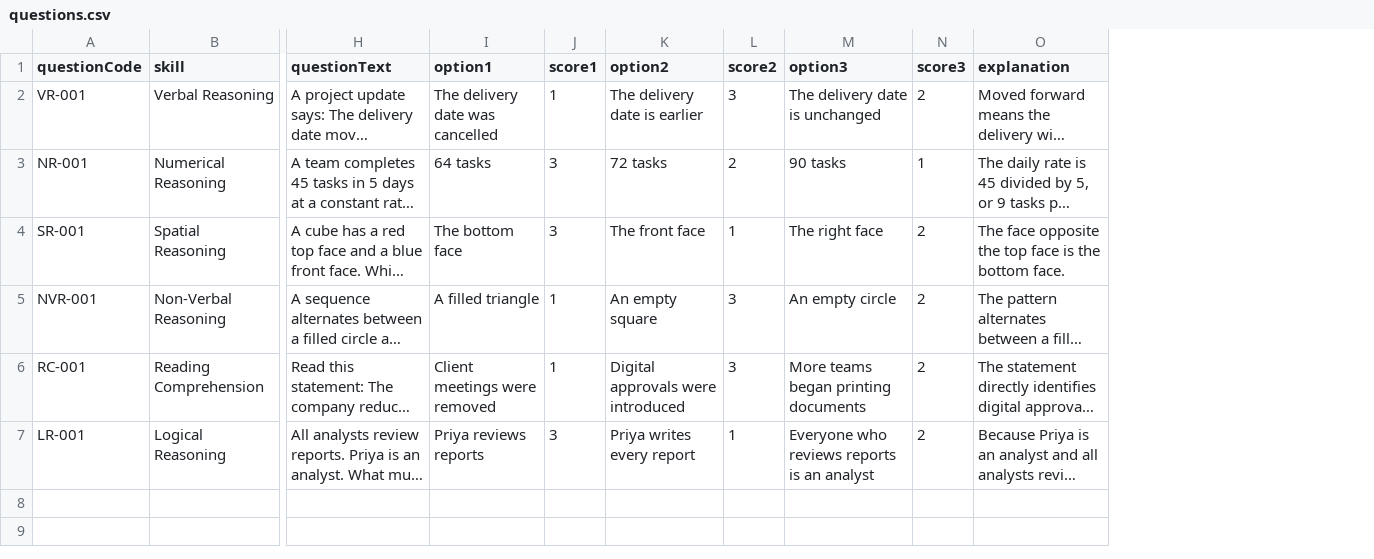
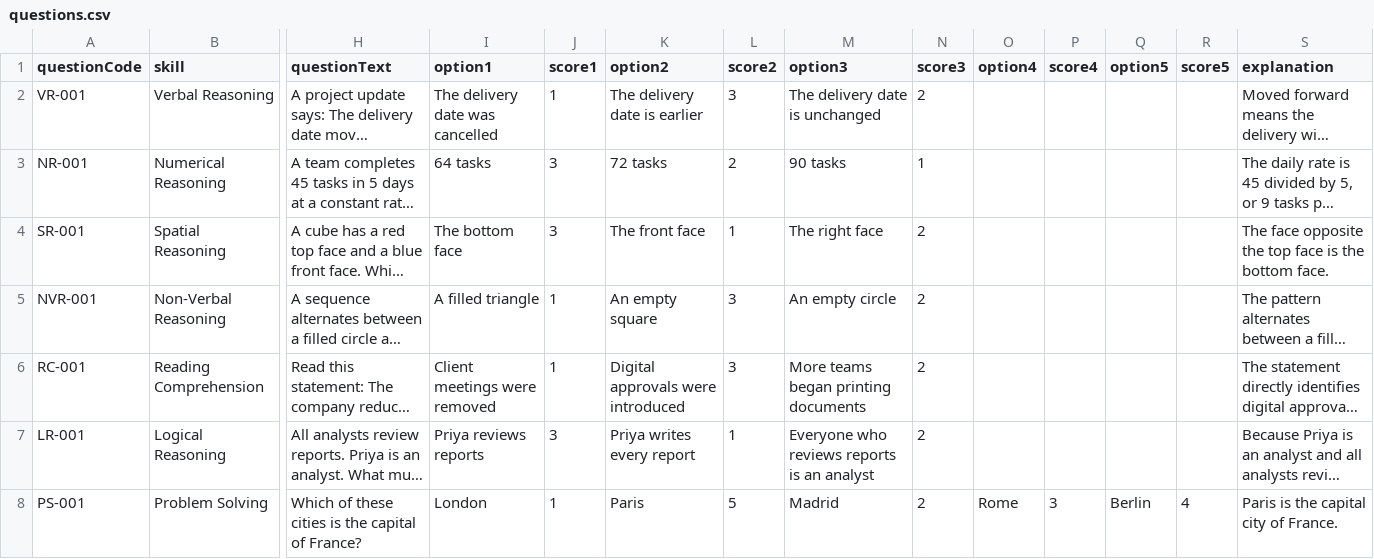
Before and after one commit to raushanzam-art/Talent_Search, a CSV file: talent-platform/backend/data/questions.csv, drawn as a sheet; only a part is shown, gaps mark what is left out; long unchanged cells end in …; rows hold the shown columns only; the diff names each change by its address in the sheet, - before the commit and + after, or states it on an @@ line.

Commit message:
fix for question file load

```diff
--- a/talent-platform/backend/data/questions.csv
+++ b/talent-platform/backend/data/questions.csv
+column O (option4), empty
+column P (score4), empty
+column Q (option5), empty
+column R (score5), empty
+row 8: PS-001 | Problem Solving | Which of these cities is the capital of France? | London | 1 | Paris | 5 | Madrid | 2 | Rome | 3 | Berlin | 4 | Paris is the capital city of France.
```
Also changed, not shown: 12 other files.
